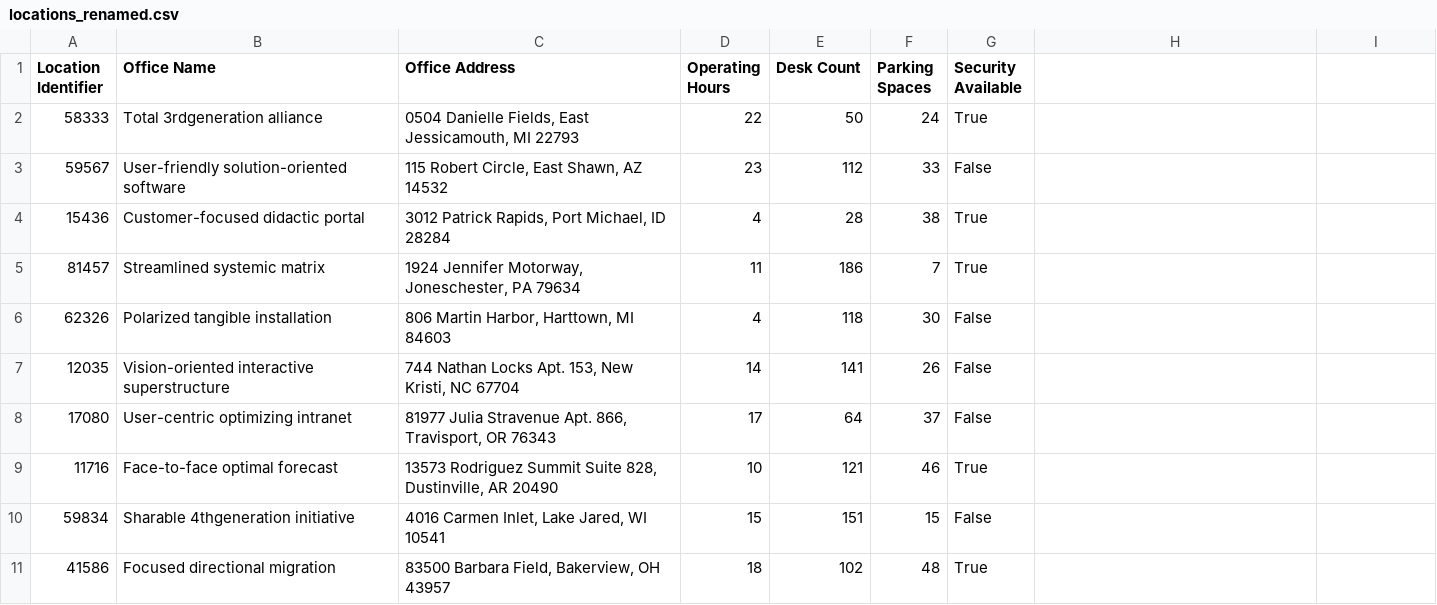
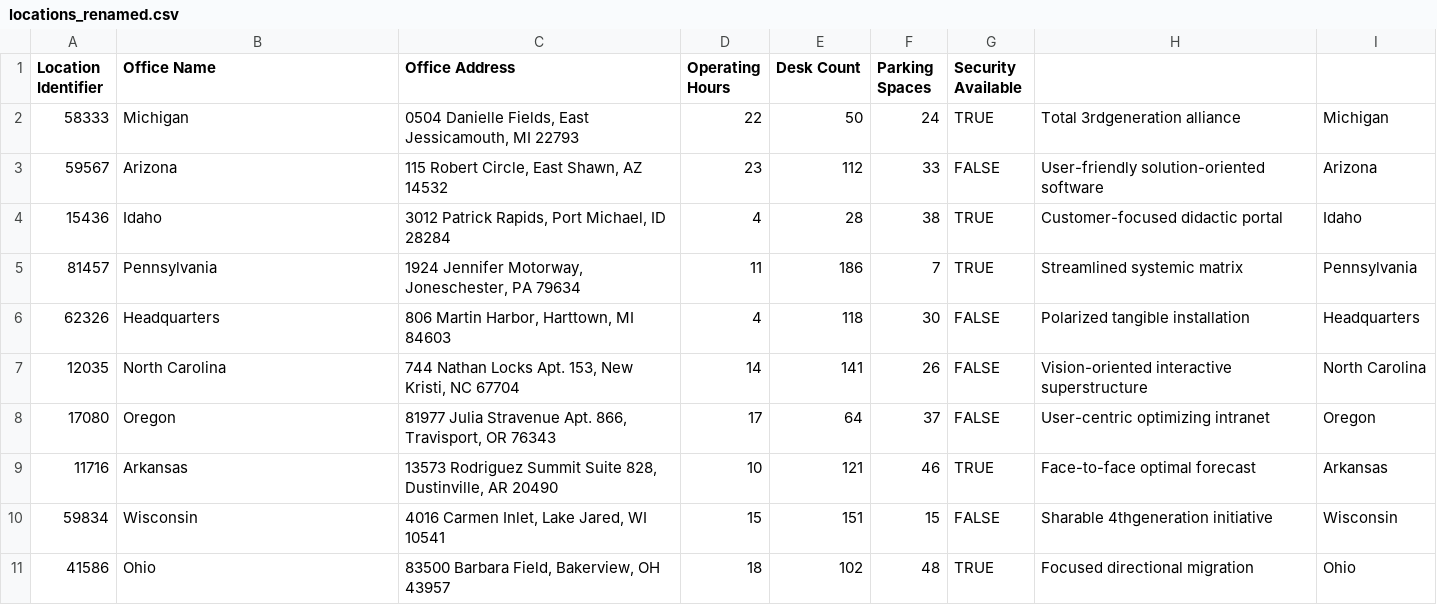
Before and after one commit to FlatFilers/csv_blueprint, a CSV file: sample_data/locations_renamed.csv, drawn as a sheet; the diff names each change by its address in the sheet, - before the commit and + after, or states it on an @@ line.

Commit message:
Updated Sample Data
- Updated data for employees and locations

```diff
--- a/sample_data/locations_renamed.csv
+++ b/sample_data/locations_renamed.csv
-B2 (Office Name): Total 3rdgeneration alliance
+B2 (Office Name): Michigan
-G2 (Security Available): True
+G2 (Security Available): TRUE
-H2: (empty)
+H2: Total 3rdgeneration alliance
-I2: (empty)
+I2: Michigan
-B3 (Office Name): User-friendly solution-oriented software
+B3 (Office Name): Arizona
-G3 (Security Available): False
+G3 (Security Available): FALSE
-H3: (empty)
+H3: User-friendly solution-oriented software
-I3: (empty)
+I3: Arizona
-B4 (Office Name): Customer-focused didactic portal
+B4 (Office Name): Idaho
-G4:G5 (Security Available): True
+G4:G5 (Security Available): TRUE
-H4: (empty)
+H4: Customer-focused didactic portal
-I4: (empty)
+I4: Idaho
-B5 (Office Name): Streamlined systemic matrix
+B5 (Office Name): Pennsylvania
-H5: (empty)
+H5: Streamlined systemic matrix
-I5: (empty)
+I5: Pennsylvania
-B6 (Office Name): Polarized tangible installation
+B6 (Office Name): Headquarters
-G6:G8 (Security Available): False
+G6:G8 (Security Available): FALSE
-H6: (empty)
+H6: Polarized tangible installation
-I6: (empty)
+I6: Headquarters
-B7 (Office Name): Vision-oriented interactive superstructure
+B7 (Office Name): North Carolina
-H7: (empty)
+H7: Vision-oriented interactive superstructure
-I7: (empty)
+I7: North Carolina
-B8 (Office Name): User-centric optimizing intranet
+B8 (Office Name): Oregon
-H8: (empty)
+H8: User-centric optimizing intranet
-I8: (empty)
+I8: Oregon
-B9 (Office Name): Face-to-face optimal forecast
+B9 (Office Name): Arkansas
-G9 (Security Available): True
+G9 (Security Available): TRUE
-H9: (empty)
+H9: Face-to-face optimal forecast
-I9: (empty)
+I9: Arkansas
-B10 (Office Name): Sharable 4thgeneration initiative
+B10 (Office Name): Wisconsin
-G10 (Security Available): False
+G10 (Security Available): FALSE
-H10: (empty)
+H10: Sharable 4thgeneration initiative
-I10: (empty)
+I10: Wisconsin
-B11 (Office Name): Focused directional migration
+B11 (Office Name): Ohio
-G11 (Security Available): True
+G11 (Security Available): TRUE
-H11: (empty)
+H11: Focused directional migration
-I11: (empty)
+I11: Ohio
```
Also changed, not shown: 1 other file.
